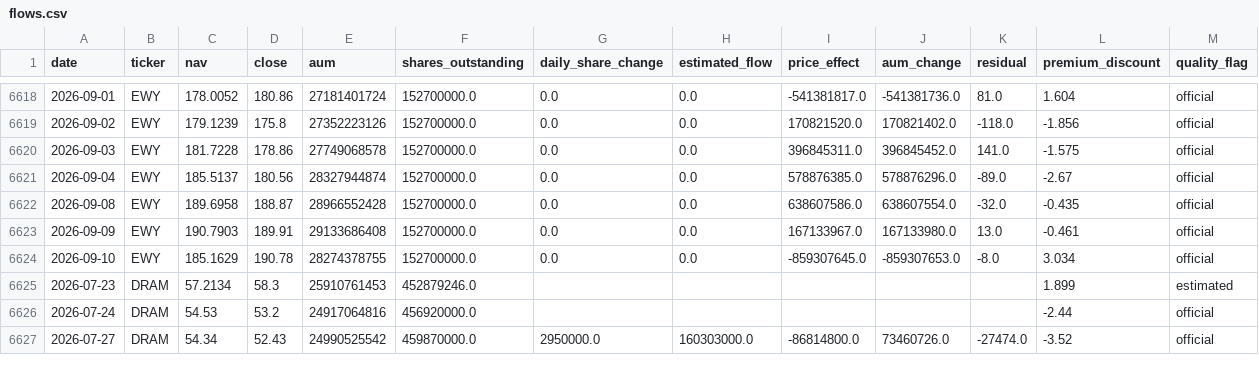
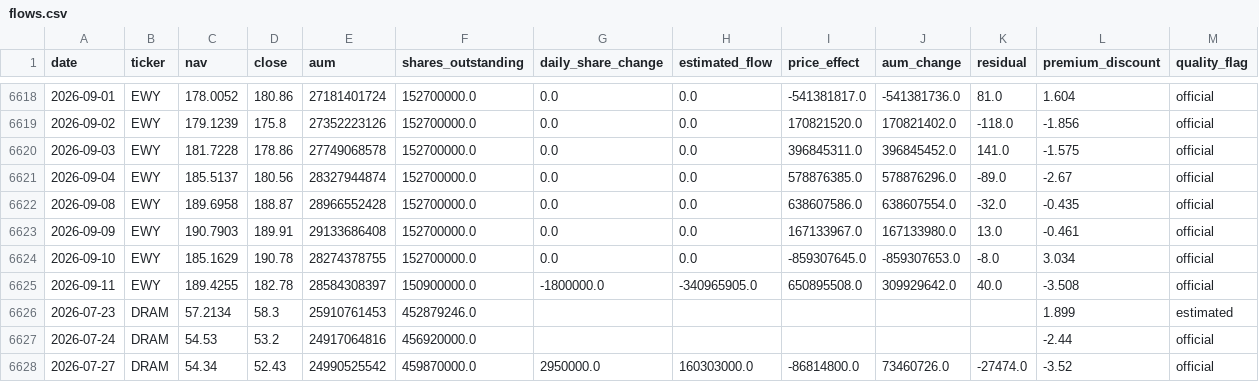
Before and after one commit to winner02-spec/ewy-dram-flow-dashboard-, a CSV file: data/flows.csv, drawn as a sheet; only a part is shown, gaps mark what is left out; the diff names each change by its address in the sheet, - before the commit and + after, or states it on an @@ line.

Commit message:
data: 2026-09-12

```diff
--- a/data/flows.csv
+++ b/data/flows.csv
+row 6625: 2026-09-11 | EWY | 189.4255 | 182.78 | 28584308397 | 150900000.0 | -1800000.0 | -340965905.0 | 650895508.0 | 309929642.0 | 40.0 | -3.508 | official
```
Also changed, not shown: 2 other files.
